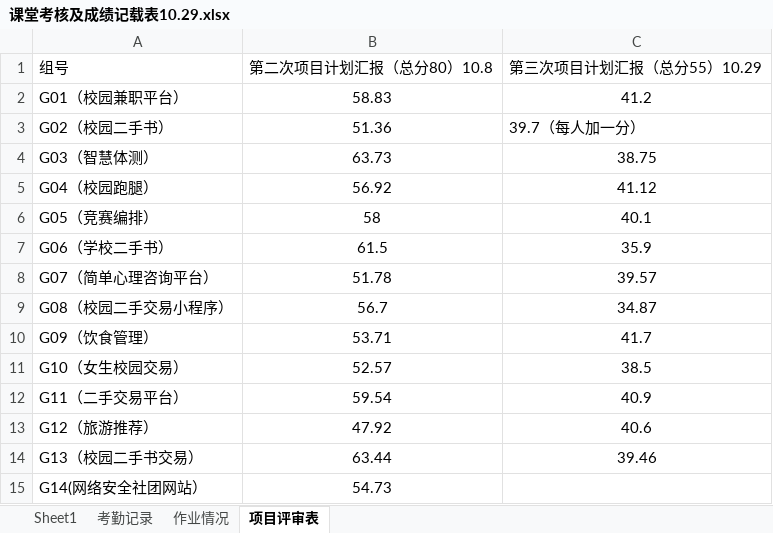
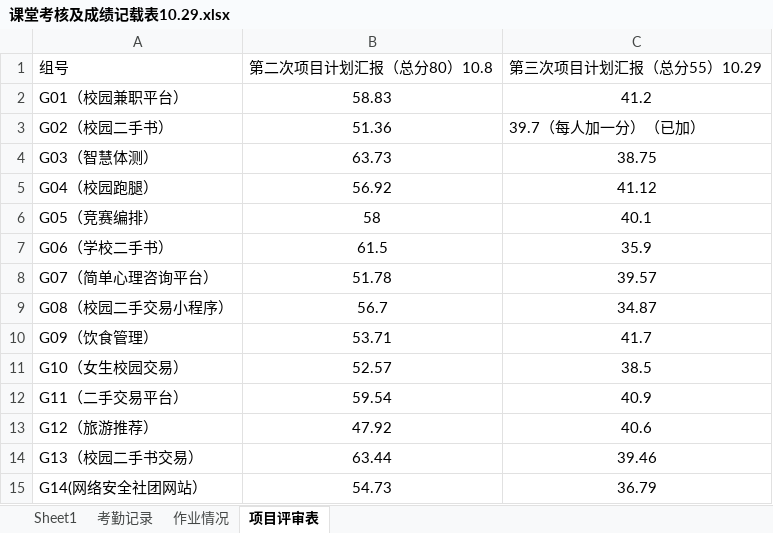
Before and after one commit to Tianmua0/2024-, an Excel workbook: 2024软件工程数据统计/课堂考核及成绩记载表10.29.xlsx, sheet 项目评审表, drawn as a sheet; values as stored, in another font and other column widths than the file's, no borders; the diff names each change by its address in the sheet, - before the commit and + after, or states it on an @@ line.

Commit message:
Update 课堂考核及成绩记载表10.29.xlsx

```diff
--- a/2024软件工程数据统计/课堂考核及成绩记载表10.29.xlsx (sheet 项目评审表)
+++ b/2024软件工程数据统计/课堂考核及成绩记载表10.29.xlsx (sheet 项目评审表)
-C3 (第三次项目计划汇报（总分55）10.29): 39.7（每人加一分）
+C3 (第三次项目计划汇报（总分55）10.29): 39.7（每人加一分）（已加）
-C15 (第三次项目计划汇报（总分55）10.29): (empty)
+C15 (第三次项目计划汇报（总分55）10.29): 36.79
```
